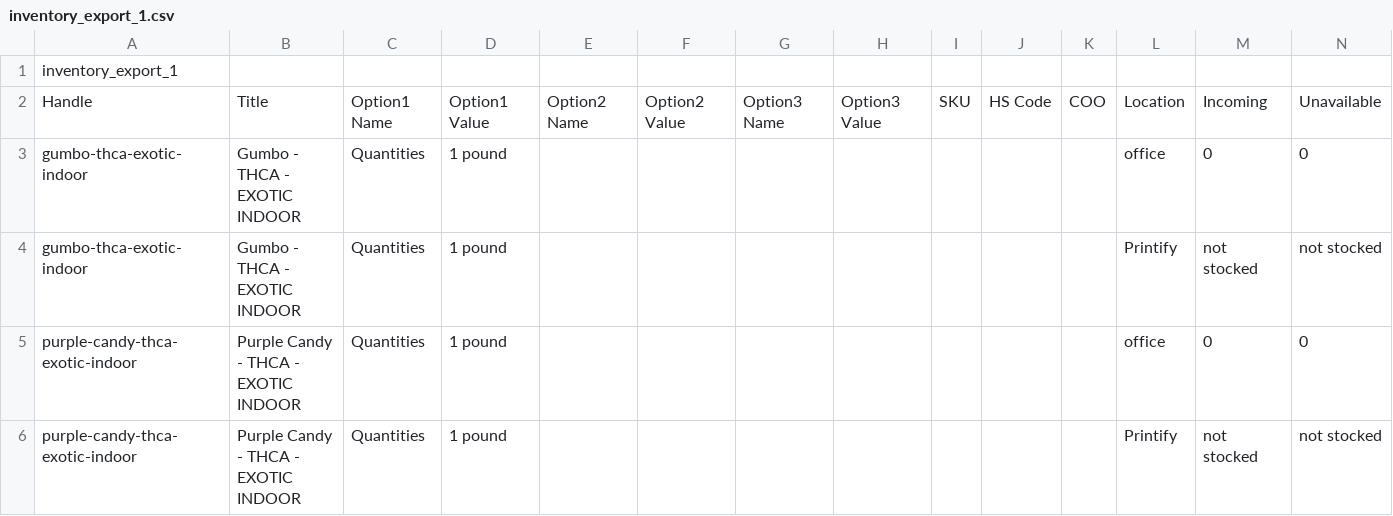
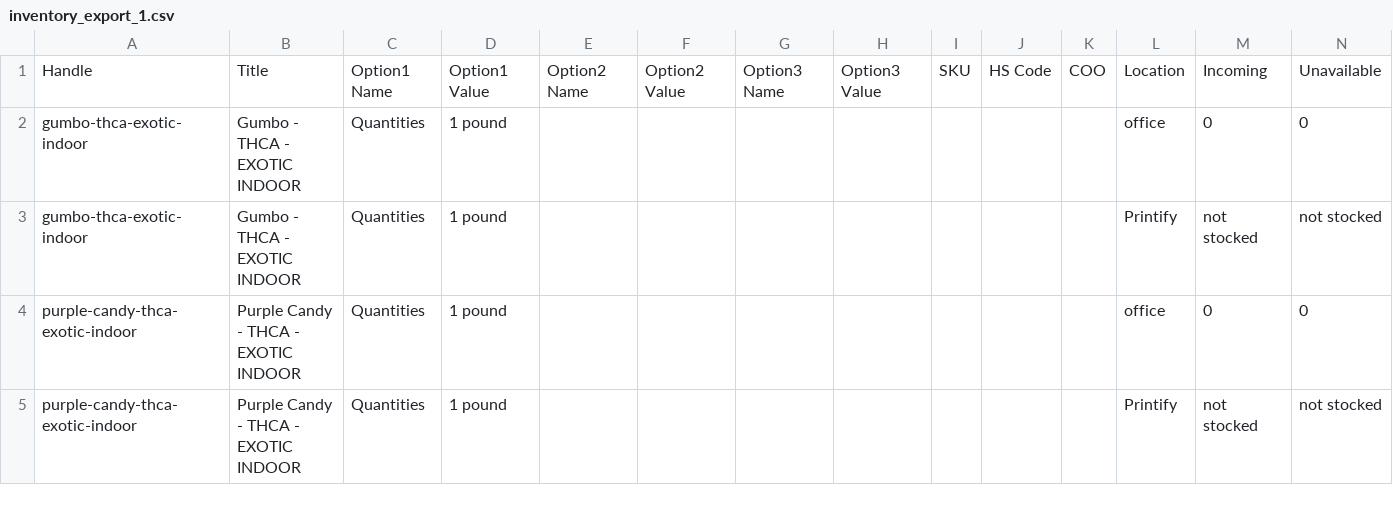
Before and after one commit to MrManifesting/Modern-Management, a CSV file: attached_assets/inventory_export_1.csv, drawn as a sheet; only a part is shown; rows hold the shown columns only; the diff names each change by its address in the sheet, - before the commit and + after, or states it on an @@ line.

```diff
--- a/attached_assets/inventory_export_1.csv
+++ b/attached_assets/inventory_export_1.csv
-row 1: inventory_export_1
```
Also changed, not shown: 1 other file.
